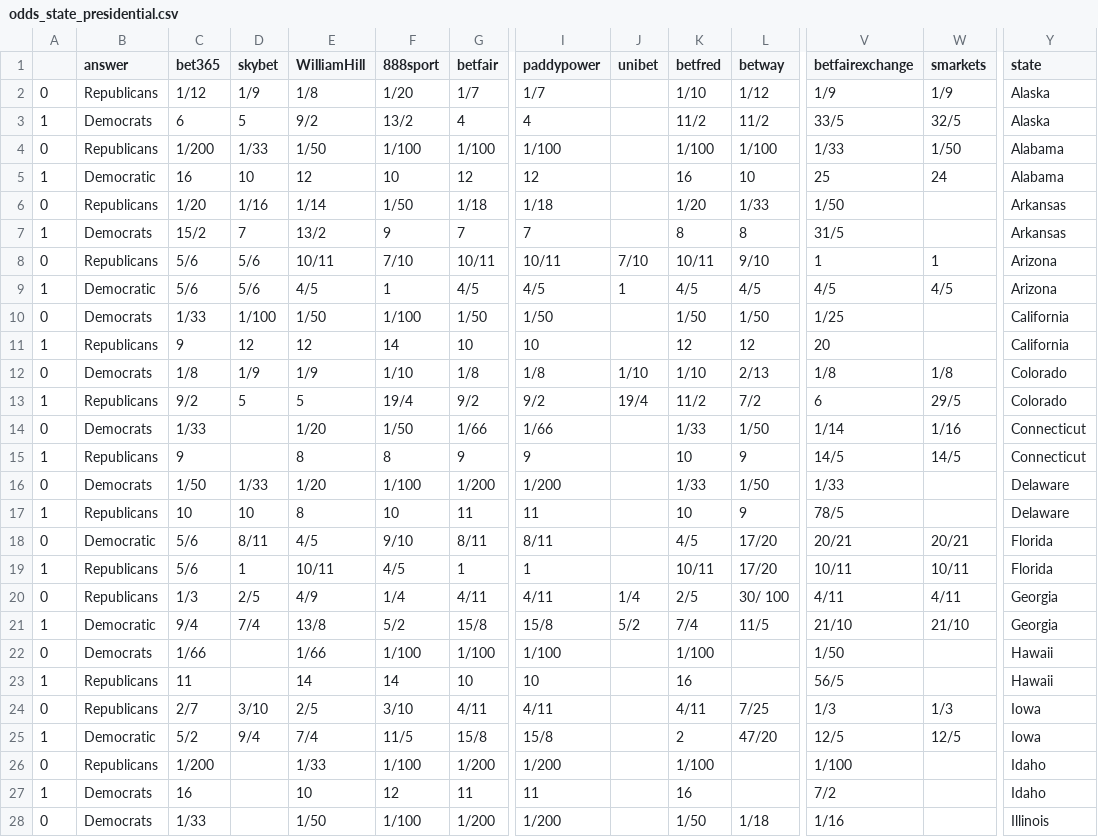
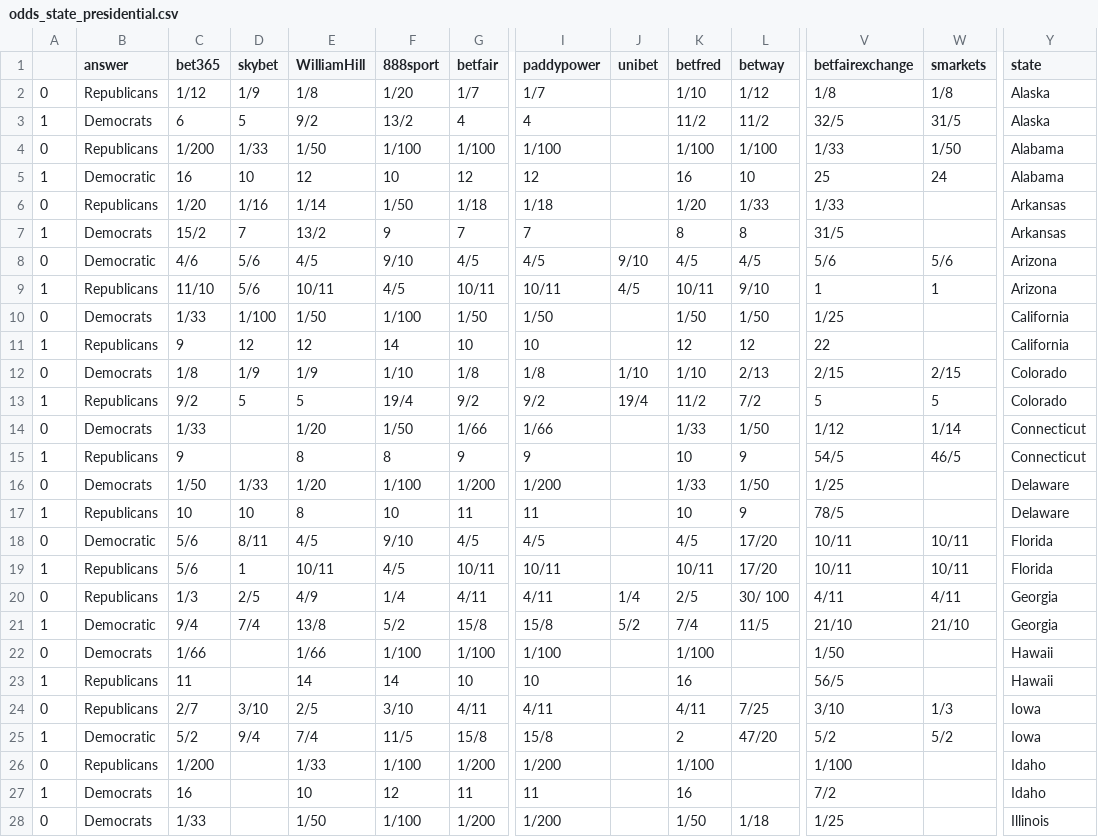
Before and after one commit to mickbransfield/predictit_538_odds, a CSV file: odds_state_presidential.csv, drawn as a sheet; only a part is shown, gaps mark what is left out; removed rows and columns are numbered as before the commit, all else as after; rows hold the shown columns only; the diff covers the shown part only; the diff names each change by its address in the sheet, - before the commit and + after, or states it on an @@ line.

Commit message:
Auto Update | 09/05/20 11:14:41

```diff
--- a/odds_state_presidential.csv
+++ b/odds_state_presidential.csv
-V2 (betfairexchange): 1/9
+V2 (betfairexchange): 1/8
-W2 (smarkets): 1/9
+W2 (smarkets): 1/8
-V3 (betfairexchange): 33/5
+V3 (betfairexchange): 32/5
-W3 (smarkets): 32/5
+W3 (smarkets): 31/5
-V6 (betfairexchange): 1/50
+V6 (betfairexchange): 1/33
+row 8: 0 | Democratic | 4/6 | 5/6 | 4/5 | 9/10 | 4/5 | 4/5 | 9/10 | 4/5 | 4/5 | 5/6 | 5/6 | Arizona
-A9: 0
+A9: 1
-C9 (bet365): 5/6
+C9 (bet365): 11/10
-F9 (888sport): 7/10
+F9 (888sport): 4/5
-J9 (unibet): 7/10
+J9 (unibet): 4/5
-row 9: 1 | Democratic | 5/6 | 5/6 | 4/5 | 1 | 4/5 | 4/5 | 1 | 4/5 | 4/5 | 4/5 | 4/5 | Arizona
-V11 (betfairexchange): 20
+V11 (betfairexchange): 22
-V12 (betfairexchange): 1/8
+V12 (betfairexchange): 2/15
-W12 (smarkets): 1/8
+W12 (smarkets): 2/15
-V13 (betfairexchange): 6
+V13 (betfairexchange): 5
-W13 (smarkets): 29/5
+W13 (smarkets): 5
-V14 (betfairexchange): 1/14
+V14 (betfairexchange): 1/12
-W14 (smarkets): 1/16
+W14 (smarkets): 1/14
-V15 (betfairexchange): 14/5
+V15 (betfairexchange): 54/5
-W15 (smarkets): 14/5
+W15 (smarkets): 46/5
-V16 (betfairexchange): 1/33
+V16 (betfairexchange): 1/25
-G18 (betfair): 8/11
+G18 (betfair): 4/5
-I18 (paddypower): 8/11
+I18 (paddypower): 4/5
-V18 (betfairexchange): 20/21
+V18 (betfairexchange): 10/11
-W18 (smarkets): 20/21
+W18 (smarkets): 10/11
-G19 (betfair): 1
+G19 (betfair): 10/11
-I19 (paddypower): 1
+I19 (paddypower): 10/11
-V24 (betfairexchange): 1/3
+V24 (betfairexchange): 3/10
-V25 (betfairexchange): 12/5
+V25 (betfairexchange): 5/2
-W25 (smarkets): 12/5
+W25 (smarkets): 5/2
-V28 (betfairexchange): 1/16
+V28 (betfairexchange): 1/25
```
Also changed, not shown: 55 edited cells elsewhere in this file.
